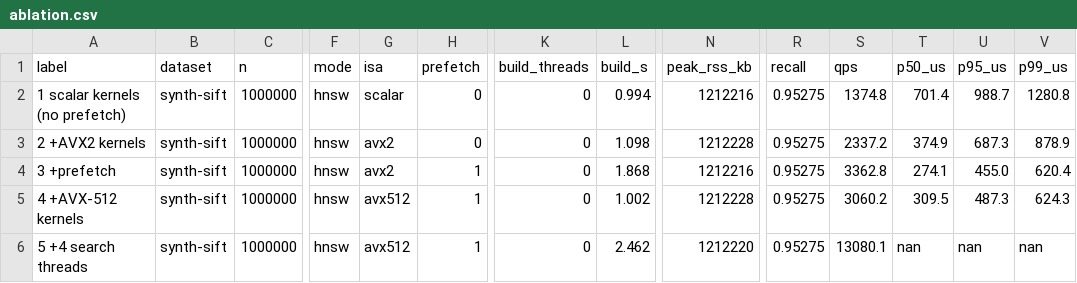
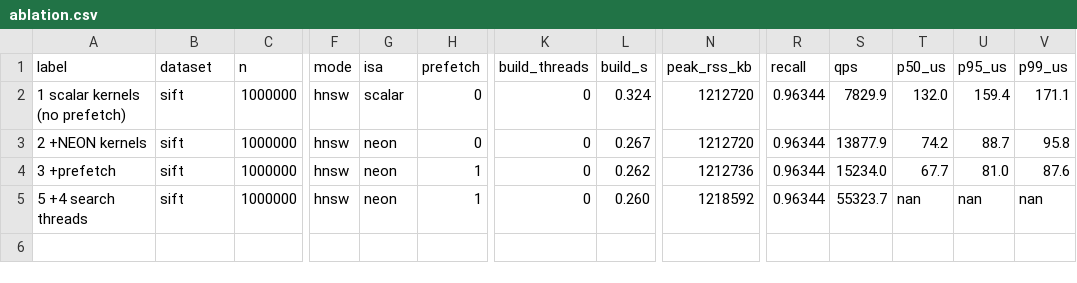
Before and after one commit to aman-todi/hnsw-engine, a CSV file: bench/results/ablation.csv, drawn as a sheet; only a part is shown, gaps mark what is left out; removed rows and columns are numbered as before the commit, all else as after; rows hold the shown columns only; the diff names each change by its address in the sheet, - before the commit and + after, or states it on an @@ line.

```diff
--- a/bench/results/ablation.csv
+++ b/bench/results/ablation.csv
-B2:B4 (dataset): synth-sift
+B2:B4 (dataset): sift
-L2 (build_s): 0.994
+L2 (build_s): 0.324
-N2 (peak_rss_kb): 1212216
+N2 (peak_rss_kb): 1212720
-R2:R4 (recall): 0.95275
+R2:R4 (recall): 0.96344
-S2 (qps): 1374.8
+S2 (qps): 7829.9
-T2 (p50_us): 701.4
+T2 (p50_us): 132.0
-U2 (p95_us): 988.7
+U2 (p95_us): 159.4
-V2 (p99_us): 1280.8
+V2 (p99_us): 171.1
-A3 (label): 2 +AVX2 kernels
+A3 (label): 2 +NEON kernels
-G3:G4 (isa): avx2
+G3:G4 (isa): neon
-L3 (build_s): 1.098
+L3 (build_s): 0.267
-N3 (peak_rss_kb): 1212228
+N3 (peak_rss_kb): 1212720
-S3 (qps): 2337.2
+S3 (qps): 13877.9
-T3 (p50_us): 374.9
+T3 (p50_us): 74.2
-U3 (p95_us): 687.3
+U3 (p95_us): 88.7
-V3 (p99_us): 878.9
+V3 (p99_us): 95.8
-L4 (build_s): 1.868
+L4 (build_s): 0.262
-N4 (peak_rss_kb): 1212216
+N4 (peak_rss_kb): 1212736
-S4 (qps): 3362.8
+S4 (qps): 15234.0
-T4 (p50_us): 274.1
+T4 (p50_us): 67.7
-U4 (p95_us): 455.0
+U4 (p95_us): 81.0
-V4 (p99_us): 620.4
+V4 (p99_us): 87.6
-row 5: 4 +AVX-512 kernels | synth-sift | 1000000 | hnsw | avx512 | 1 | 0 | 1.002 | 1212228 | 0.95275 | 3060.2 | 309.5 | 487.3 | 624.3
-B5 (dataset): synth-sift
+B5 (dataset): sift
-G5 (isa): avx512
+G5 (isa): neon
-L5 (build_s): 2.462
+L5 (build_s): 0.260
-N5 (peak_rss_kb): 1212220
+N5 (peak_rss_kb): 1218592
-R5 (recall): 0.95275
+R5 (recall): 0.96344
-S5 (qps): 13080.1
+S5 (qps): 55323.7
```
Also changed, not shown: bench/results/bruteforce.csv, bench/results/filter.csv, 12 other files.
